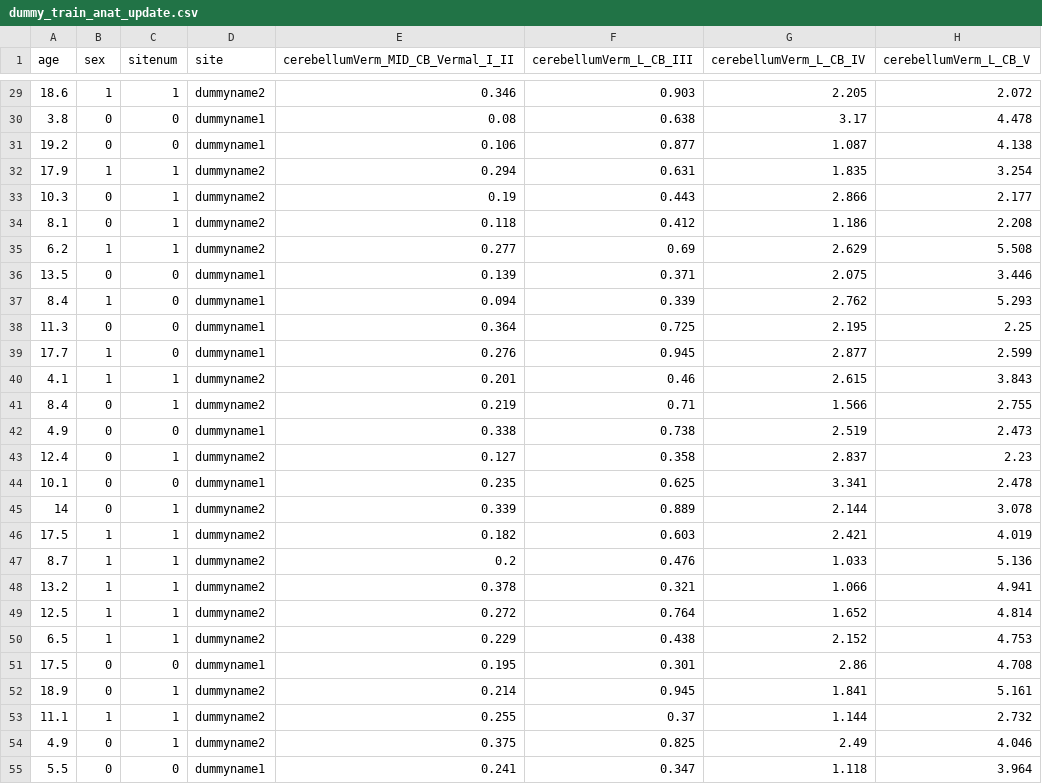
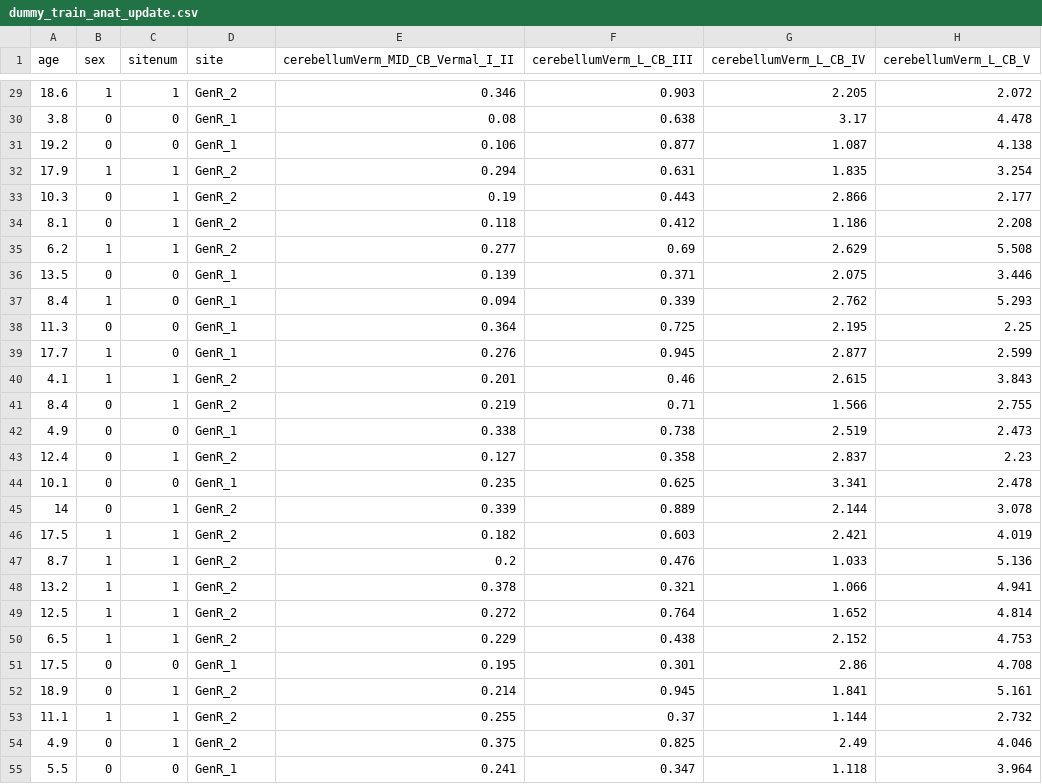
Before and after one commit to predictive-clinical-neuroscience/PCNportal, a CSV file: client/docs/sampledata/adjusted_sites/dummy_train_anat_update.csv, drawn as a sheet; only a part is shown, gaps mark what is left out; the diff covers the shown part only; the diff names each change by its address in the sheet, - before the commit and + after, or states it on an @@ line.

```diff
--- a/client/docs/sampledata/adjusted_sites/dummy_train_anat_update.csv
+++ b/client/docs/sampledata/adjusted_sites/dummy_train_anat_update.csv
-D29 (site): dummyname2
+D29 (site): GenR_2
-D30:D31 (site): dummyname1
+D30:D31 (site): GenR_1
-D32:D35 (site): dummyname2
+D32:D35 (site): GenR_2
-D36:D39 (site): dummyname1
+D36:D39 (site): GenR_1
-D40:D41 (site): dummyname2
+D40:D41 (site): GenR_2
-D42 (site): dummyname1
+D42 (site): GenR_1
-D43 (site): dummyname2
+D43 (site): GenR_2
-D44 (site): dummyname1
+D44 (site): GenR_1
-D45:D50 (site): dummyname2
+D45:D50 (site): GenR_2
-D51 (site): dummyname1
+D51 (site): GenR_1
-D52:D54 (site): dummyname2
+D52:D54 (site): GenR_2
-D55 (site): dummyname1
+D55 (site): GenR_1
```
Also changed, not shown: 73 edited cells elsewhere in this file, client/docs/sampledata/adjusted_sites/dummy_test_anat_update.csv, 8 other files.
